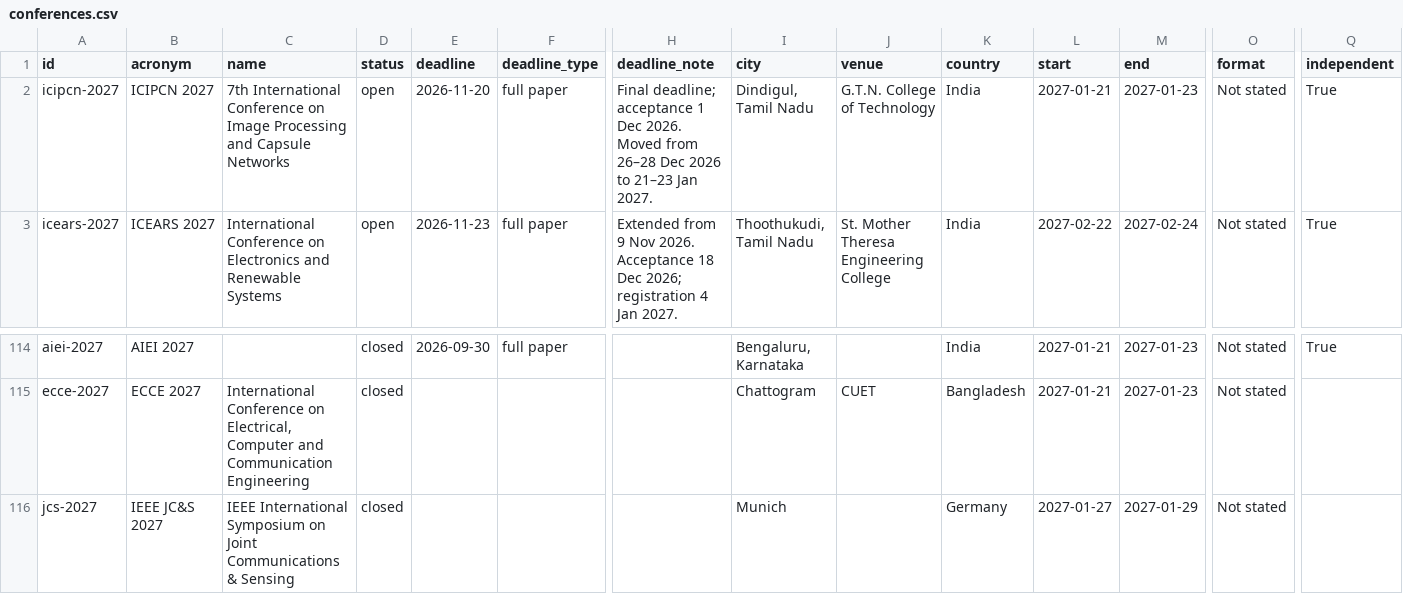
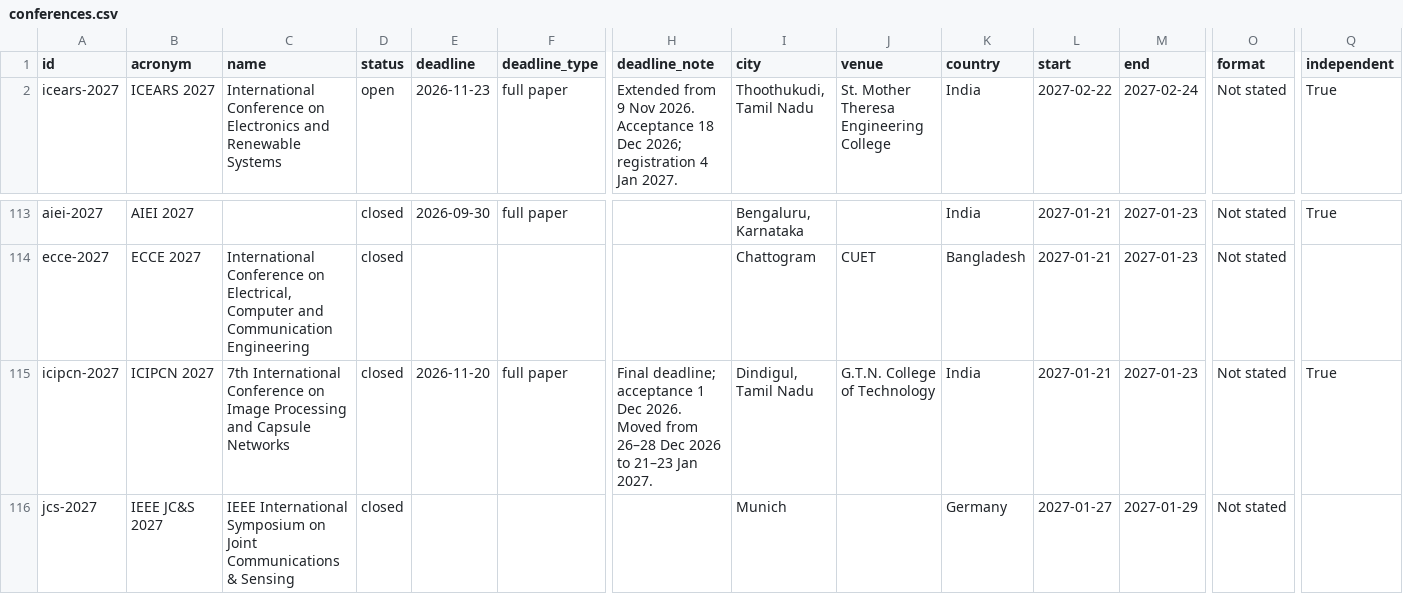
Before and after one commit to anwarul-islam-aion/ieee-conference-deadlines, a CSV file: docs/conferences.csv, drawn as a sheet; only a part is shown, gaps mark what is left out; removed rows and columns are numbered as before the commit, all else as after; rows hold the shown columns only; the diff names each change by its address in the sheet, - before the commit and + after, or states it on an @@ line.

```diff
--- a/docs/conferences.csv
+++ b/docs/conferences.csv
-row 2: icipcn-2027 | ICIPCN 2027 | 7th International Conference on Image Processing and Capsule Networks | open | 2026-11-20 | full paper | Final deadline; acceptance 1 Dec 2026. Moved from 26–28 Dec 2026 to 21–23 Jan 2027. | Dindigul, Tamil Nadu | G.T.N. College of Technology | India | 2027-01-21 | 2027-01-23 | Not stated | True
+row 115: icipcn-2027 | ICIPCN 2027 | 7th International Conference on Image Processing and Capsule Networks | closed | 2026-11-20 | full paper | Final deadline; acceptance 1 Dec 2026. Moved from 26–28 Dec 2026 to 21–23 Jan 2027. | Dindigul, Tamil Nadu | G.T.N. College of Technology | India | 2027-01-21 | 2027-01-23 | Not stated | True
```
Also changed, not shown: 5 other files.
